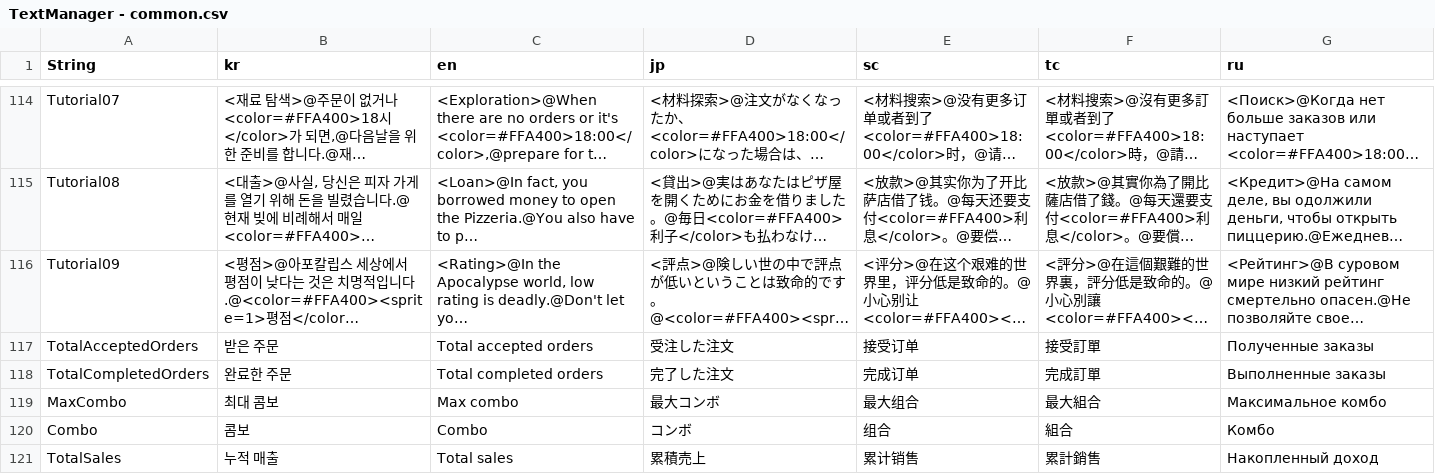
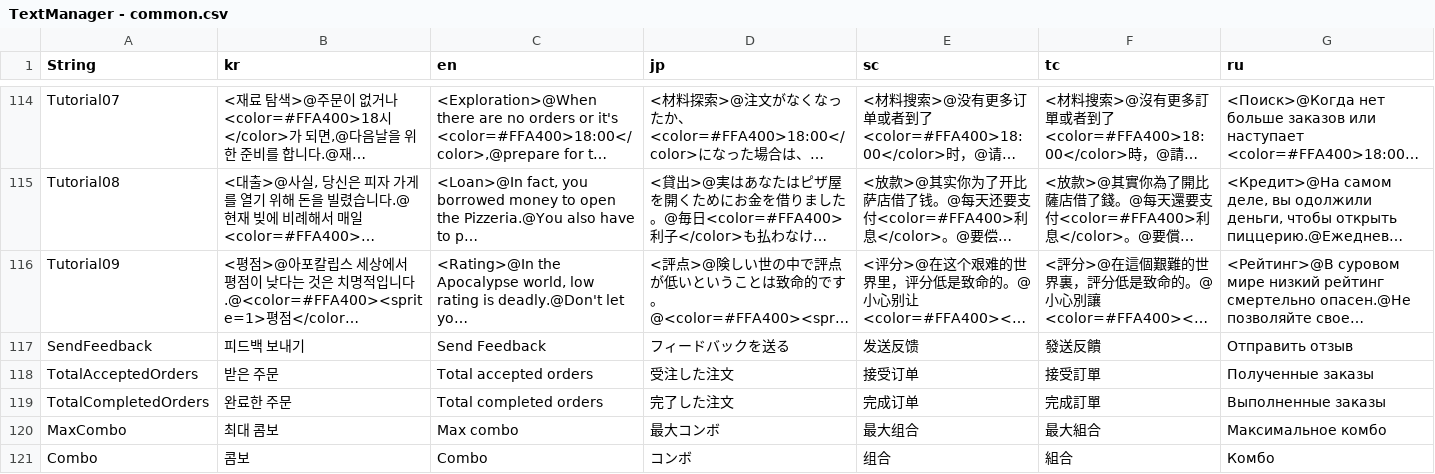
Before and after one commit to thebottlecor/Zompizza, a CSV file: Assets/StreamingAssets/TextManager - common.csv, drawn as a sheet; only a part is shown, gaps mark what is left out; the shorter side is filled out with more unchanged rows; long unchanged cells end in …; the diff names each change by its address in the sheet, - before the commit and + after, or states it on an @@ line.

```diff
--- a/Assets/StreamingAssets/TextManager - common.csv
+++ b/Assets/StreamingAssets/TextManager - common.csv
+row 117: SendFeedback | 피드백 보내기 | Send Feedback | フィードバックを送る | 发送反馈 | 發送反饋 | Отправить отзыв
```
Also changed, not shown: 6 other files.
